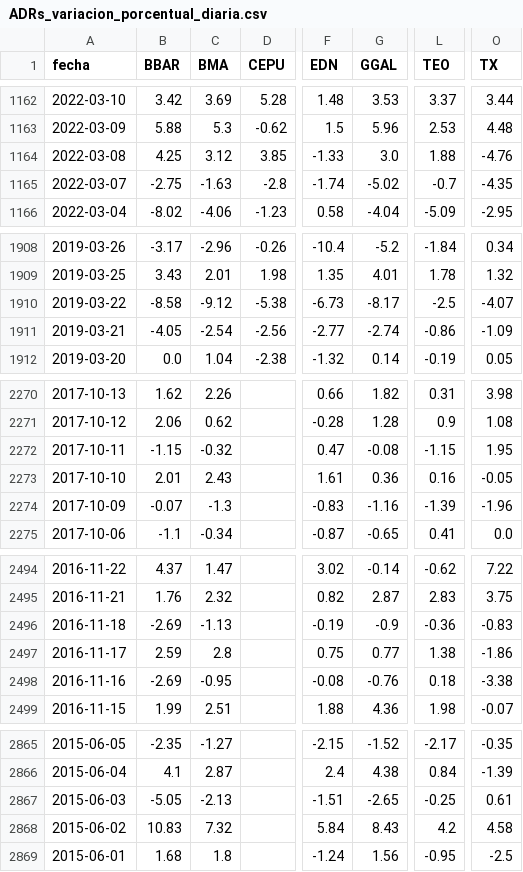
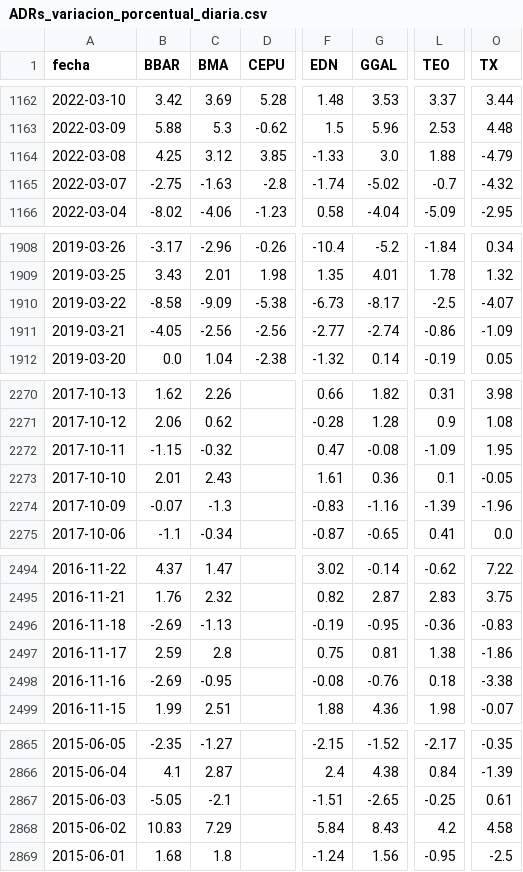
Before and after one commit to jesusrobles824/Automatizacion-descarga-bases-de-datos-Python, a CSV file: ADRs_variacion_porcentual_diaria.csv, drawn as a sheet; only a part is shown, gaps mark what is left out; the diff covers the shown part only; the diff names each change by its address in the sheet, - before the commit and + after, or states it on an @@ line.

```diff
--- a/ADRs_variacion_porcentual_diaria.csv
+++ b/ADRs_variacion_porcentual_diaria.csv
-O1164 (TX): -4.76
+O1164 (TX): -4.79
-O1165 (TX): -4.35
+O1165 (TX): -4.32
-C1910 (BMA): -9.12
+C1910 (BMA): -9.09
-C1911 (BMA): -2.54
+C1911 (BMA): -2.56
-L2272 (TEO): -1.15
+L2272 (TEO): -1.09
-L2273 (TEO): 0.16
+L2273 (TEO): 0.1
-G2496 (GGAL): -0.9
+G2496 (GGAL): -0.95
-G2497 (GGAL): 0.77
+G2497 (GGAL): 0.81
-C2867 (BMA): -2.13
+C2867 (BMA): -2.1
-C2868 (BMA): 7.32
+C2868 (BMA): 7.29
```
Also changed, not shown: 8 edited cells elsewhere in this file, ADRs_Precios.csv.
